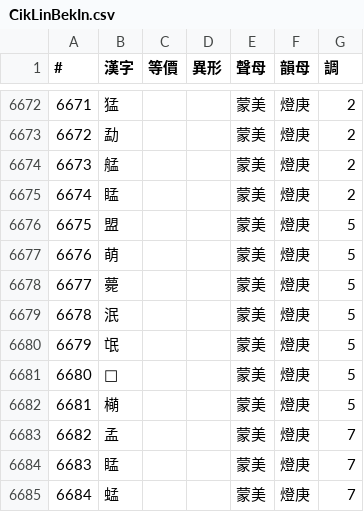
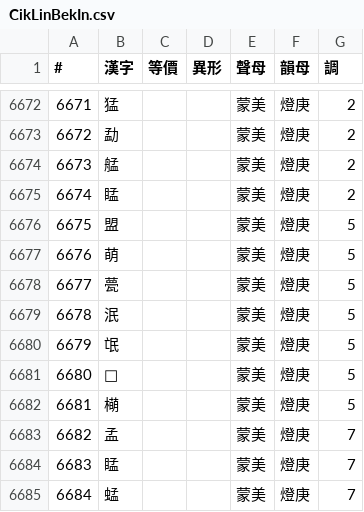
Before and after one commit to only3km/ciklinbekin, a CSV file: CikLinBekIn.csv, drawn as a sheet; only a part is shown, gaps mark what is left out.

```diff
--- a/CikLinBekIn.csv
+++ b/CikLinBekIn.csv
@@ -6677,3 +6677,3 @@
 6676,萌,,,蒙美,燈庚,5
-6677,薨,,,蒙美,燈庚,5
+6677,甍,,,蒙美,燈庚,5
 6678,泯,,,蒙美,燈庚,5
```
Also changed, not shown: 4 other files.
